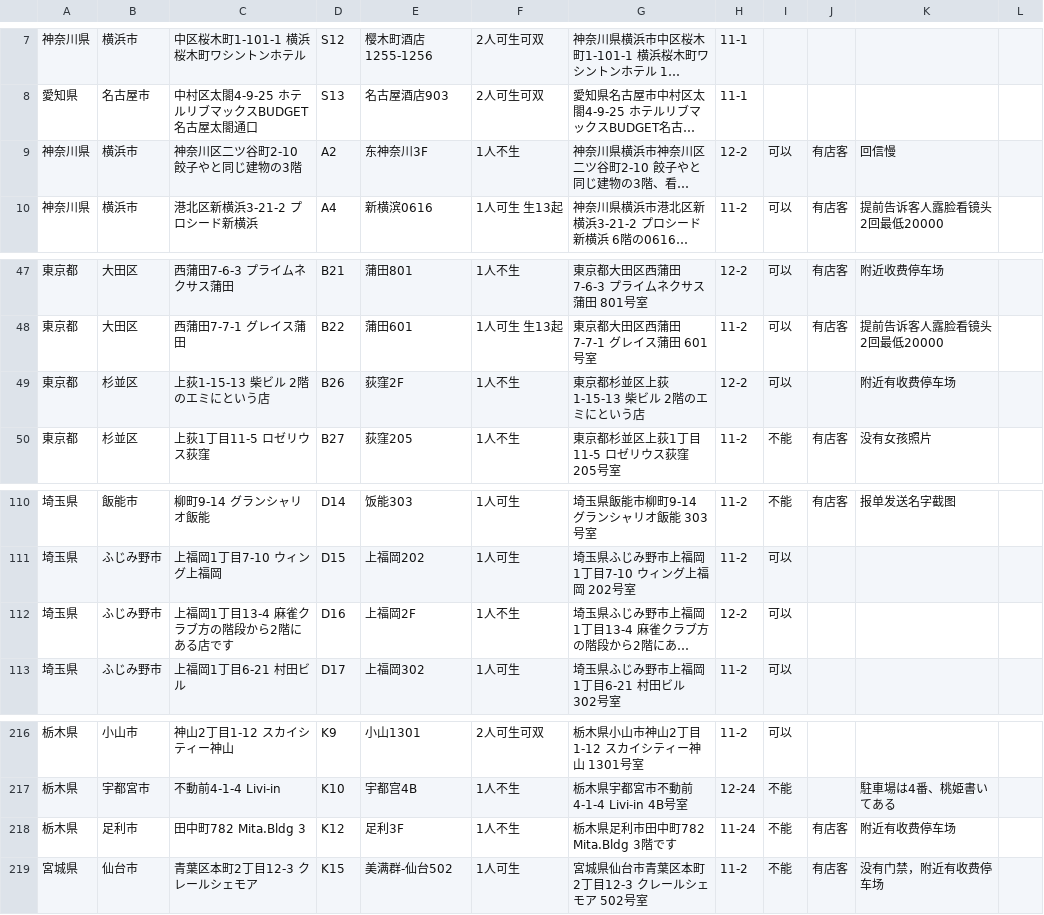
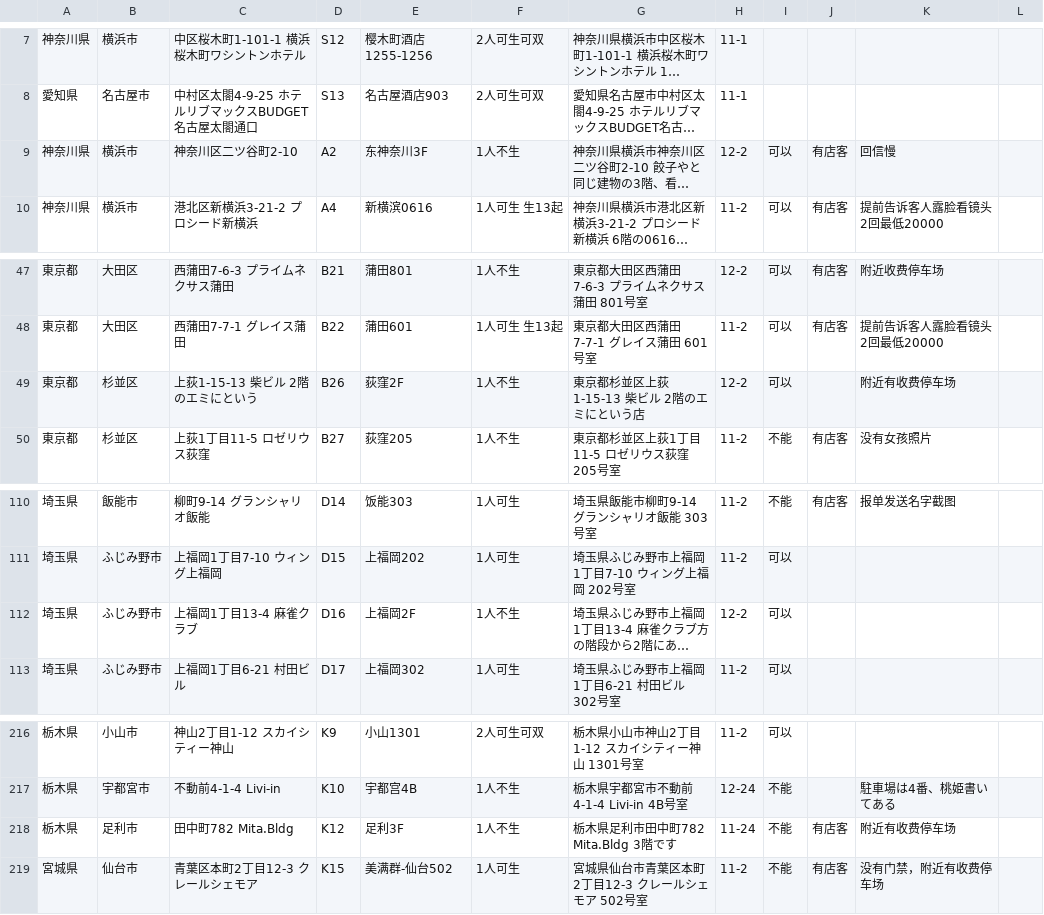
Before and after one commit to vhd0/telegram-template-bot, a CSV file: rep.csv, drawn as a sheet; only a part is shown, gaps mark what is left out; long unchanged cells end in …; the diff names each change by its address in the sheet, - before the commit and + after, or states it on an @@ line.

Commit message:
Auto update rep.csv from Google Sheets values

```diff
--- a/rep.csv
+++ b/rep.csv
-C9: 神奈川区二ツ谷町2-10 餃子やと同じ建物の3階
+C9: 神奈川区二ツ谷町2-10
-C49: 上荻1-15-13 柴ビル 2階のエミにという店
+C49: 上荻1-15-13 柴ビル 2階のエミにという
-C112: 上福岡1丁目13-4 麻雀クラブ方の階段から2階にある店です
+C112: 上福岡1丁目13-4 麻雀クラブ
-C218: 田中町782 Mita.Bldg 3
+C218: 田中町782 Mita.Bldg
```
